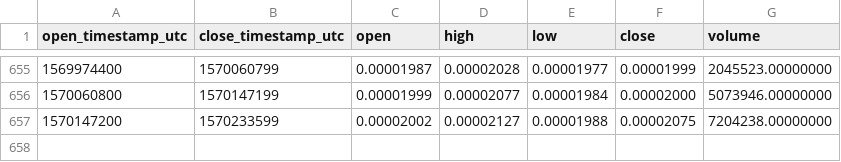
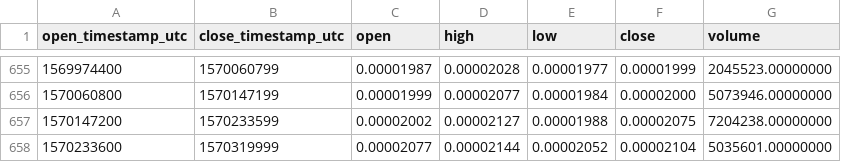
Before and after one commit to cryptobigbro/binance-ICXBTC, a CSV file: binance-ICXBTC-1d.csv, drawn as a sheet; only a part is shown, gaps mark what is left out; the diff names each change by its address in the sheet, - before the commit and + after, or states it on an @@ line.

Commit message:
Update OHLCV data.

```diff
--- a/binance-ICXBTC-1d.csv
+++ b/binance-ICXBTC-1d.csv
+row 658: 1570233600 | 1570319999 | 0.00002077 | 0.00002144 | 0.00002052 | 0.00002104 | 5035601.00000000
```
Also changed, not shown: 1 other file.
